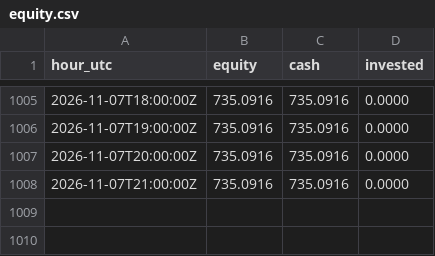
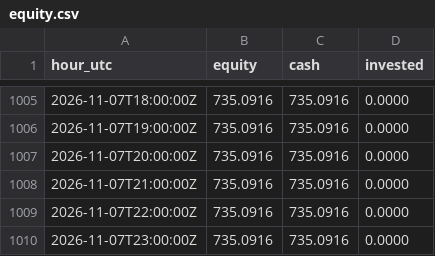
Before and after one commit to neonpilot/opusnet-paper, a CSV file: crypto/state/equity.csv, drawn as a sheet; only a part is shown, gaps mark what is left out; the diff names each change by its address in the sheet, - before the commit and + after, or states it on an @@ line.

Commit message:
crypto paper step 2026-11-08T00:15Z

```diff
--- a/crypto/state/equity.csv
+++ b/crypto/state/equity.csv
+row 1009: 2026-11-07T22:00:00Z | 735.0916 | 735.0916 | 0.0000
+row 1010: 2026-11-07T23:00:00Z | 735.0916 | 735.0916 | 0.0000
```
Also changed, not shown: 3 other files.
